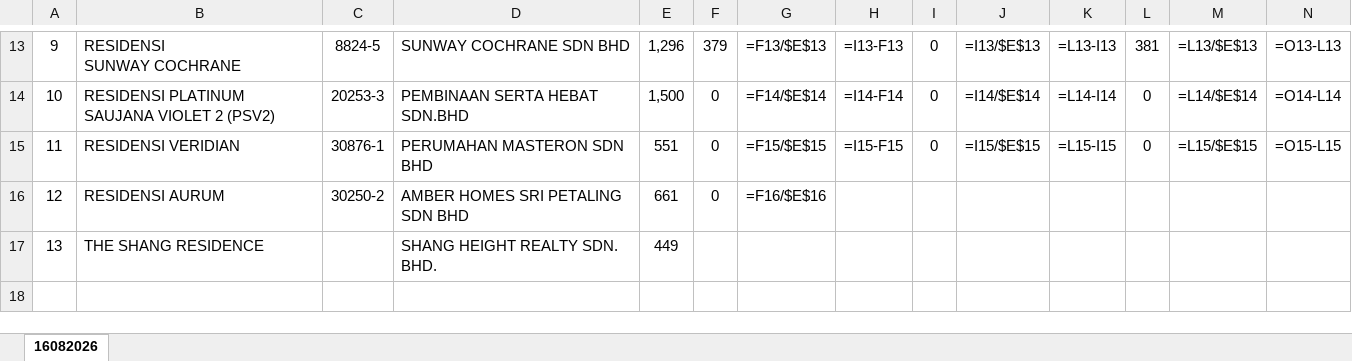
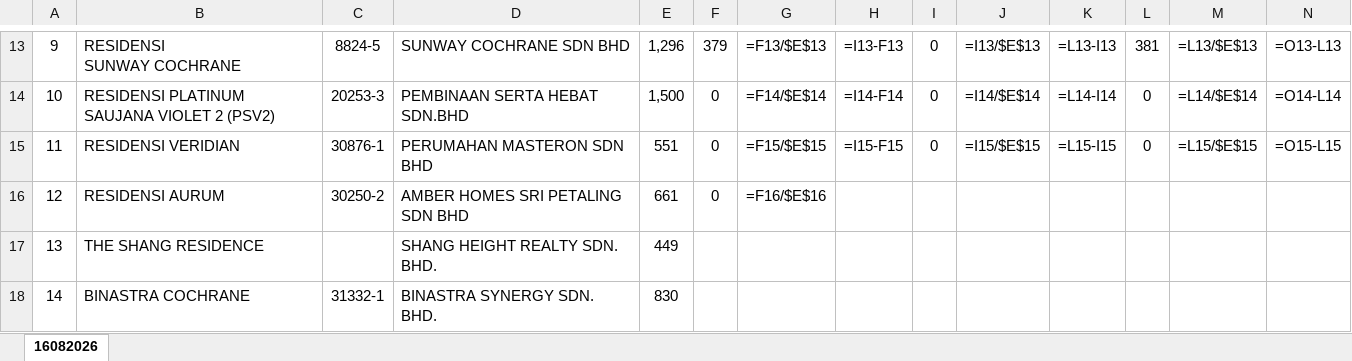
Before and after one commit to smtcu/teduh-tracker, an Excel workbook: docs/downloads/16082026Tduh Developer Project Sales Status 13.xlsx, sheet 16082026, drawn as a sheet; only a part is shown, gaps mark what is left out; values as stored, in another font and other column widths than the file's, no borders; formulas without a stored value are shown as written; rows hold the shown columns only; the diff names each change by its address in the sheet, - before the commit and + after, or states it on an @@ line.

```diff
--- a/docs/downloads/16082026Tduh Developer Project Sales Status 13.xlsx (sheet 16082026)
+++ b/docs/downloads/16082026Tduh Developer Project Sales Status 13.xlsx (sheet 16082026)
+row 18: 14 | BINASTRA COCHRANE | 31332-1 | BINASTRA SYNERGY SDN. BHD. | 830
```
Also changed, not shown: docs/downloads/20260816_Johor_Teduh_Weekly_Update.xlsx, docs/downloads/20260816_Seputeh Hills_Teduh Weekly Update.xlsx, 10 other files.
